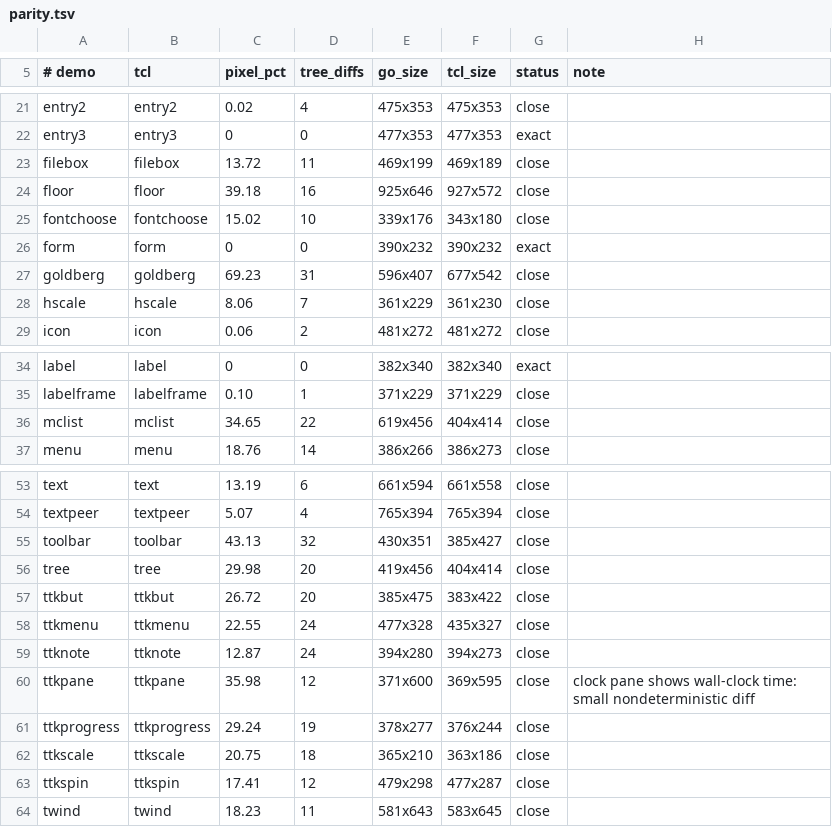
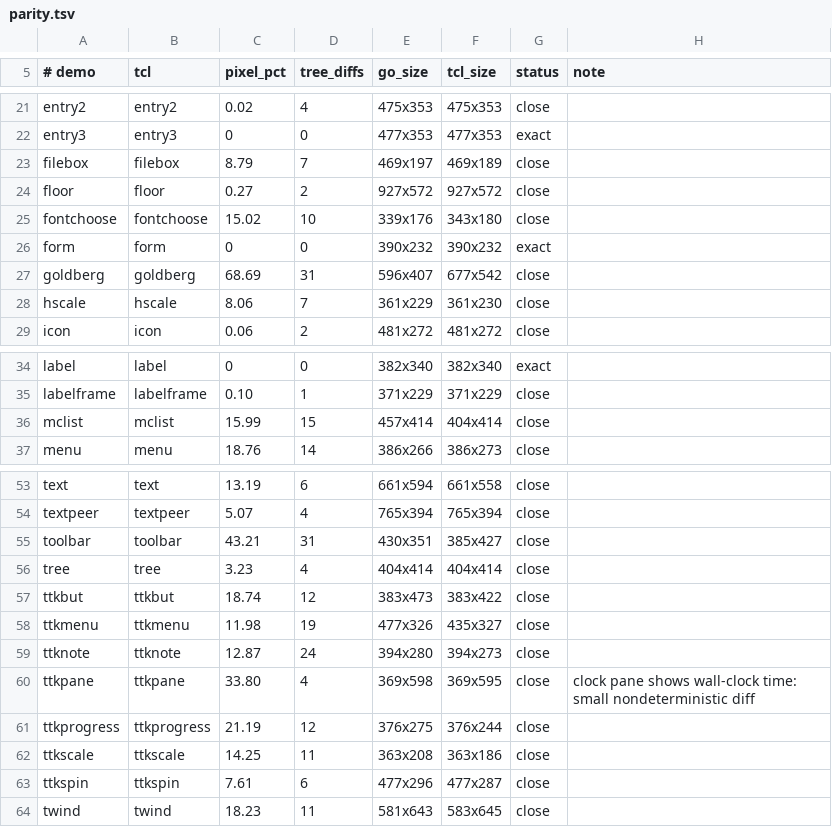
Before and after one commit to takigo/takigo, a TSV file: demos/parity.tsv, drawn as a sheet; only a part is shown, gaps mark what is left out; the diff covers the shown part only.

```diff
--- a/demos/parity.tsv
+++ b/demos/parity.tsv
@@ -22,7 +22,7 @@ entry2	entry2	0.02	4	475x353	475x353	close
 entry3	entry3	0	0	477x353	477x353	exact	
-filebox	filebox	13.72	11	469x199	469x189	close	
-floor	floor	39.18	16	925x646	927x572	close	
+filebox	filebox	8.79	7	469x197	469x189	close	
+floor	floor	0.27	2	927x572	927x572	close	
 fontchoose	fontchoose	15.02	10	339x176	343x180	close	
 form	form	0	0	390x232	390x232	exact	
-goldberg	goldberg	69.23	31	596x407	677x542	close	
+goldberg	goldberg	68.69	31	596x407	677x542	close	
 hscale	hscale	8.06	7	361x229	361x230	close	
@@ -35,3 +35,3 @@ label	label	0	0	382x340	382x340	exact
 labelframe	labelframe	0.10	1	371x229	371x229	close	
-mclist	mclist	34.65	22	619x456	404x414	close	
+mclist	mclist	15.99	15	457x414	404x414	close	
 menu	menu	18.76	14	386x266	386x273	close	
@@ -54,11 +54,11 @@ text	text	13.19	6	661x594	661x558	close
 textpeer	textpeer	5.07	4	765x394	765x394	close	
-toolbar	toolbar	43.13	32	430x351	385x427	close	
-tree	tree	29.98	20	419x456	404x414	close	
-ttkbut	ttkbut	26.72	20	385x475	383x422	close	
-ttkmenu	ttkmenu	22.55	24	477x328	435x327	close	
+toolbar	toolbar	43.21	31	430x351	385x427	close	
+tree	tree	3.23	4	404x414	404x414	close	
+ttkbut	ttkbut	18.74	12	383x473	383x422	close	
+ttkmenu	ttkmenu	11.98	19	477x326	435x327	close	
 ttknote	ttknote	12.87	24	394x280	394x273	close	
-ttkpane	ttkpane	35.98	12	371x600	369x595	close	clock pane shows wall-clock time: small nondeterministic diff
-ttkprogress	ttkprogress	29.24	19	378x277	376x244	close	
-ttkscale	ttkscale	20.75	18	365x210	363x186	close	
-ttkspin	ttkspin	17.41	12	479x298	477x287	close	
+ttkpane	ttkpane	33.80	4	369x598	369x595	close	clock pane shows wall-clock time: small nondeterministic diff
+ttkprogress	ttkprogress	21.19	12	376x275	376x244	close	
+ttkscale	ttkscale	14.25	11	363x208	363x186	close	
+ttkspin	ttkspin	7.61	6	477x296	477x287	close	
 twind	twind	18.23	11	581x643	583x645	close	
```
Also changed, not shown: 5 edited cells elsewhere in this file, 14 other files.
